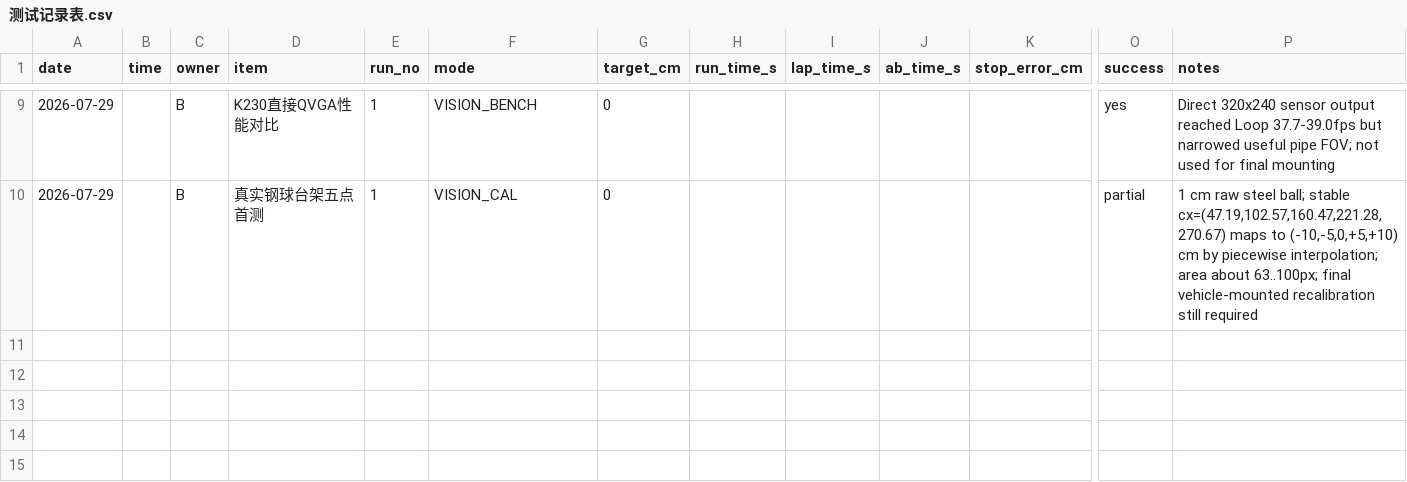
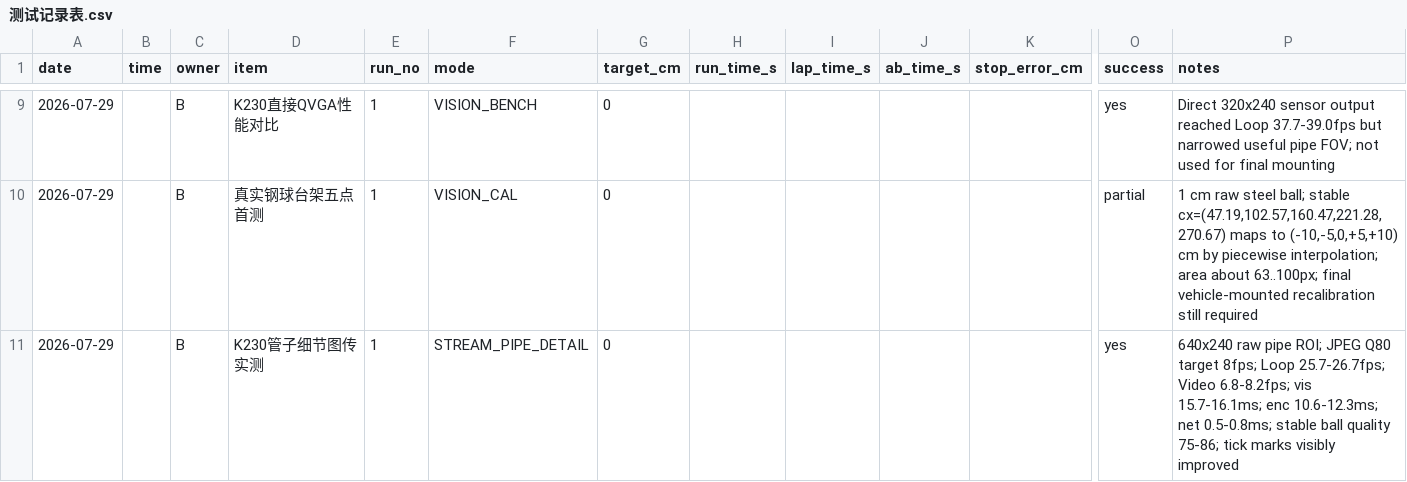
Before and after one commit to tortrixx/26-dian-sai, a CSV file: 文档/测试记录表.csv, drawn as a sheet; only a part is shown, gaps mark what is left out; rows hold the shown columns only; the diff names each change by its address in the sheet, - before the commit and + after, or states it on an @@ line.

Commit message:
docs: record pipe-detail streaming benchmark

```diff
--- a/文档/测试记录表.csv
+++ b/文档/测试记录表.csv
+row 11: 2026-07-29 |  | B | K230管子细节图传实测 | 1 | STREAM_PIPE_DETAIL | 0 |  |  |  |  | yes | 640x240 raw pipe ROI; JPEG Q80 target 8fps; Loop 25.7-26.7fps; Video 6.8-8.2fps; vis 15.7-16.1ms; enc 10.6-12.3ms; net 0.5-0.8ms; stable ball quality 75-86; tick marks visibly improved
```
Also changed, not shown: 4 other files.
